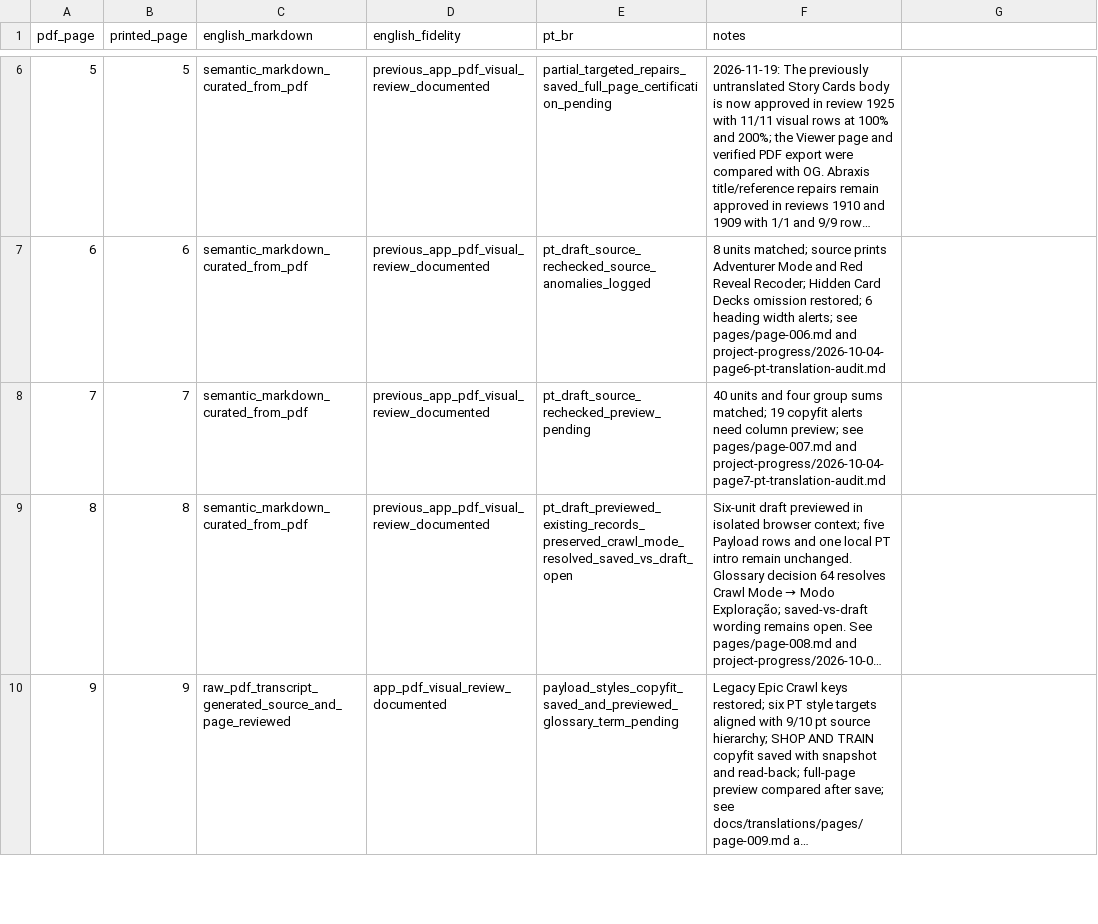
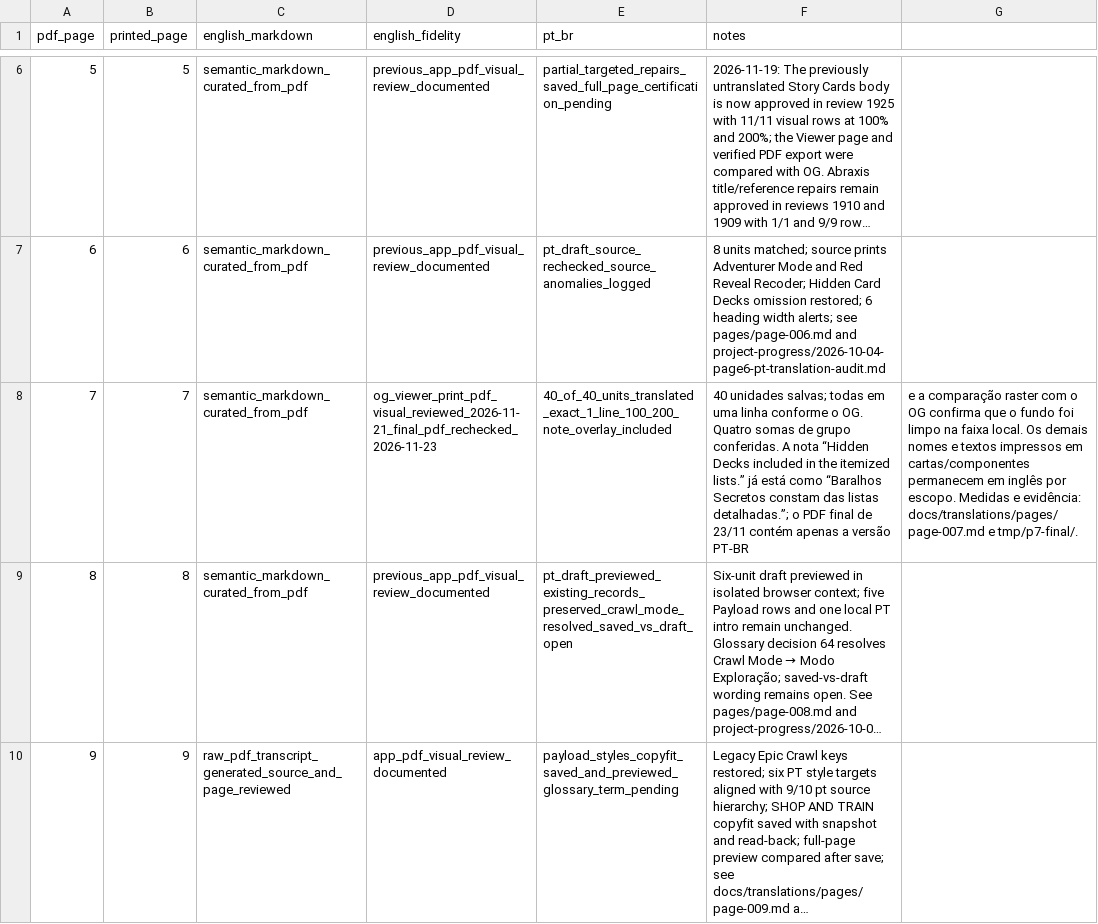
Before and after one commit to devbrunoflorian/middara, a CSV file: docs/translations/page-status.csv, drawn as a sheet; only a part is shown, gaps mark what is left out; long unchanged cells end in …; the diff covers the shown part only; the diff names each change by its address in the sheet, - before the commit and + after, or states it on an @@ line.

```diff
--- a/docs/translations/page-status.csv
+++ b/docs/translations/page-status.csv
-D8 (english_fidelity): previous_app_pdf_visual_review_documented
+D8 (english_fidelity): og_viewer_print_pdf_visual_reviewed_2026-11-21_final_pdf_rechecked_2026-11-23
-E8 (pt_br): pt_draft_source_rechecked_preview_pending
+E8 (pt_br): 40_of_40_units_translated_exact_1_line_100_200_note_overlay_included
-F8 (notes): 40 units and four group sums matched; 19 copyfit alerts need column preview; see pages/page-007.md and project-progress/2026-10-04-page7-pt-translation-audit.md
+F8 (notes): 40 unidades salvas; todas em uma linha conforme o OG. Quatro somas de grupo conferidas. A nota “Hidden Decks included in the itemized lists.” já está como “Baralhos Secretos constam das listas detalhadas.”; o PDF final de 23/11 contém apenas a versão PT-BR
-G8: (empty)
+G8: e a comparação raster com o OG confirma que o fundo foi limpo na faixa local. Os demais nomes e textos impressos em cartas/componentes permanecem em inglês por escopo. Medidas e evidência: docs/translations/pages/page-007.md e tmp/p7-final/.
```
Also changed, not shown: 2 edited cells elsewhere in this file.
